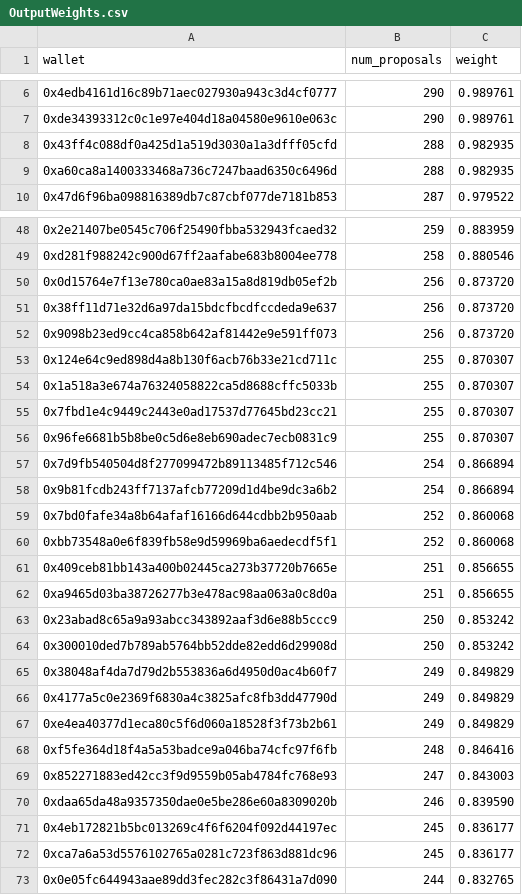
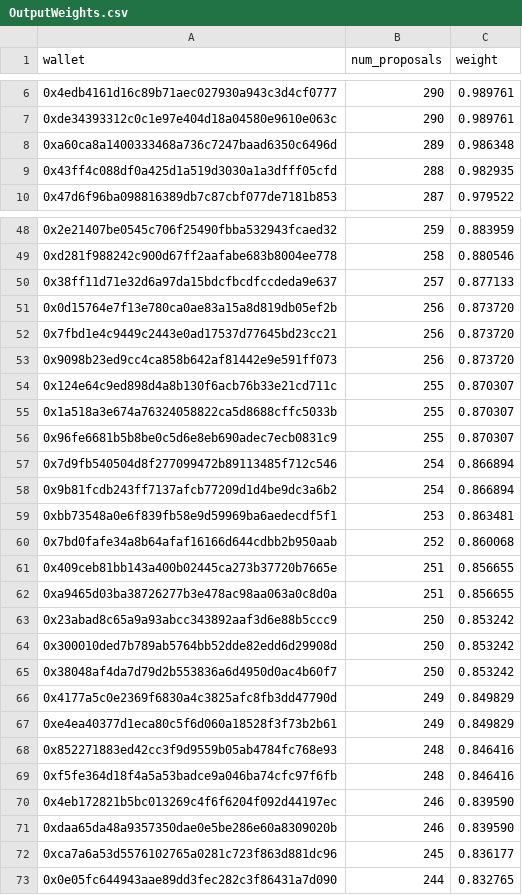
Before and after one commit to pgendreau/aavegotchi-ptd, a CSV file: VotingData/OutputWeights.csv, drawn as a sheet; only a part is shown, gaps mark what is left out; the diff covers the shown part only.

```diff
--- a/VotingData/OutputWeights.csv
+++ b/VotingData/OutputWeights.csv
@@ -7,4 +7,4 @@ wallet,num_proposals,weight
 0xde34393312c0c1e97e404d18a04580e9610e063c,290,0.989761
+0xa60ca8a1400333468a736c7247baad6350c6496d,289,0.986348
 0x43ff4c088df0a425d1a519d3030a1a3dfff05cfd,288,0.982935
-0xa60ca8a1400333468a736c7247baad6350c6496d,288,0.982935
 0x47d6f96ba098816389db7c87cbf077de7181b853,287,0.979522
@@ -49,4 +49,5 @@ wallet,num_proposals,weight
 0xd281f988242c900d67ff2aafabe683b8004ee778,258,0.880546
+0x38ff11d71e32d6a97da15bdcfbcdfccdeda9e637,257,0.877133
 0x0d15764e7f13e780ca0ae83a15a8d819db05ef2b,256,0.873720
-0x38ff11d71e32d6a97da15bdcfbcdfccdeda9e637,256,0.873720
+0x7fbd1e4c9449c2443e0ad17537d77645bd23cc21,256,0.873720
 0x9098b23ed9cc4ca858b642af81442e9e591ff073,256,0.873720
@@ -54,3 +55,2 @@ wallet,num_proposals,weight
 0x1a518a3e674a76324058822ca5d8688cffc5033b,255,0.870307
-0x7fbd1e4c9449c2443e0ad17537d77645bd23cc21,255,0.870307
 0x96fe6681b5b8be0c5d6e8eb690adec7ecb0831c9,255,0.870307
@@ -58,4 +58,4 @@ wallet,num_proposals,weight
 0x9b81fcdb243ff7137afcb77209d1d4be9dc3a6b2,254,0.866894
+0xbb73548a0e6f839fb58e9d59969ba6aedecdf5f1,253,0.863481
 0x7bd0fafe34a8b64afaf16166d644cdbb2b950aab,252,0.860068
-0xbb73548a0e6f839fb58e9d59969ba6aedecdf5f1,252,0.860068
 0x409ceb81bb143a400b02445ca273b37720b7665e,251,0.856655
@@ -64,9 +64,9 @@ wallet,num_proposals,weight
 0x300010ded7b789ab5764bb52dde82edd6d29908d,250,0.853242
-0x38048af4da7d79d2b553836a6d4950d0ac4b60f7,249,0.849829
+0x38048af4da7d79d2b553836a6d4950d0ac4b60f7,250,0.853242
 0x4177a5c0e2369f6830a4c3825afc8fb3dd47790d,249,0.849829
 0xe4ea40377d1eca80c5f6d060a18528f3f73b2b61,249,0.849829
+0x852271883ed42cc3f9d9559b05ab4784fc768e93,248,0.846416
 0xf5fe364d18f4a5a53badce9a046ba74cfc97f6fb,248,0.846416
-0x852271883ed42cc3f9d9559b05ab4784fc768e93,247,0.843003
+0x4eb172821b5bc013269c4f6f6204f092d44197ec,246,0.839590
 0xdaa65da48a9357350dae0e5be286e60a8309020b,246,0.839590
-0x4eb172821b5bc013269c4f6f6204f092d44197ec,245,0.836177
 0xca7a6a53d5576102765a0281c723f863d881dc96,245,0.836177
```
Also changed, not shown: 19 added rows, 14 removed rows and 11 edited cells elsewhere in this file, RF/OutputRFRewards.csv, VotingData/EligibleWalletsLatest.csv, 1 other file.
